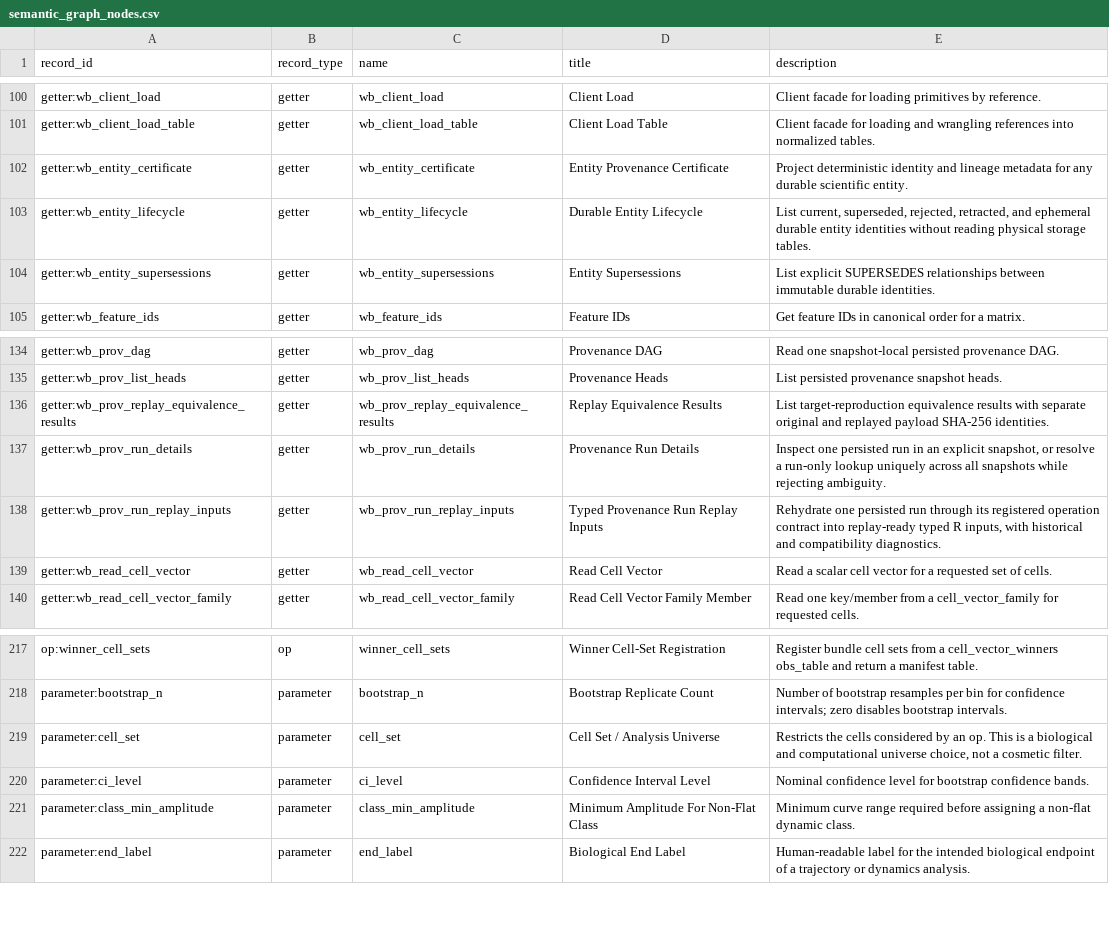
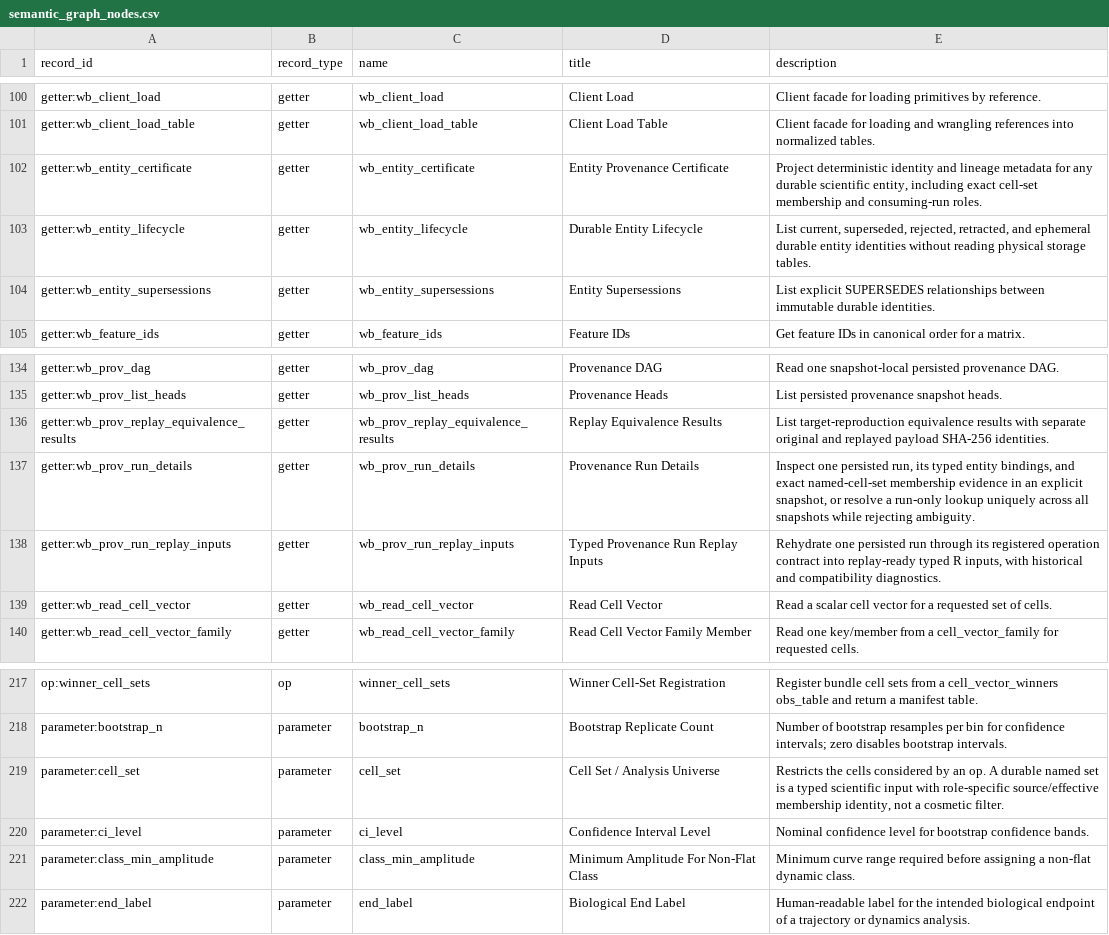
Before and after one commit to Tingvall/scworkbench, a CSV file: docs/semantic_graphs/semantic_graph_nodes.csv, drawn as a sheet; only a part is shown, gaps mark what is left out.

Commit message:
fix: persist typed cell-set consumption provenance

```diff
--- a/docs/semantic_graphs/semantic_graph_nodes.csv
+++ b/docs/semantic_graphs/semantic_graph_nodes.csv
@@ -101,3 +101,3 @@
 "getter:wb_client_load_table","getter","wb_client_load_table","Client Load Table","Client facade for loading and wrangling references into normalized tables."
-"getter:wb_entity_certificate","getter","wb_entity_certificate","Entity Provenance Certificate","Project deterministic identity and lineage metadata for any durable scientific entity."
+"getter:wb_entity_certificate","getter","wb_entity_certificate","Entity Provenance Certificate","Project deterministic identity and lineage metadata for any durable scientific entity, including exact cell-set membership and consuming-run roles."
 "getter:wb_entity_lifecycle","getter","wb_entity_lifecycle","Durable Entity Lifecycle","List current, superseded, rejected, retracted, and ephemeral durable entity identities without reading physical storage tables."
@@ -136,3 +136,3 @@
 "getter:wb_prov_replay_equivalence_results","getter","wb_prov_replay_equivalence_results","Replay Equivalence Results","List target-reproduction equivalence results with separate original and replayed payload SHA-256 identities."
-"getter:wb_prov_run_details","getter","wb_prov_run_details","Provenance Run Details","Inspect one persisted run in an explicit snapshot, or resolve a run-only lookup uniquely across all snapshots while rejecting ambiguity."
+"getter:wb_prov_run_details","getter","wb_prov_run_details","Provenance Run Details","Inspect one persisted run, its typed entity bindings, and exact named-cell-set membership evidence in an explicit snapshot, or resolve a run-only lookup uniquely across all snapshots while rejecting ambiguity."
 "getter:wb_prov_run_replay_inputs","getter","wb_prov_run_replay_inputs","Typed Provenance Run Replay Inputs","Rehydrate one persisted run through its registered operation contract into replay-ready typed R inputs, with historical and compatibility diagnostics."
@@ -218,3 +218,3 @@
 "parameter:bootstrap_n","parameter","bootstrap_n","Bootstrap Replicate Count","Number of bootstrap resamples per bin for confidence intervals; zero disables bootstrap intervals."
-"parameter:cell_set","parameter","cell_set","Cell Set / Analysis Universe","Restricts the cells considered by an op. This is a biological and computational universe choice, not a cosmetic filter."
+"parameter:cell_set","parameter","cell_set","Cell Set / Analysis Universe","Restricts the cells considered by an op. A durable named set is a typed scientific input with role-specific source/effective membership identity, not a cosmetic filter."
 "parameter:ci_level","parameter","ci_level","Confidence Interval Level","Nominal confidence level for bootstrap confidence bands."
```
Also changed, not shown: 38 other files.
